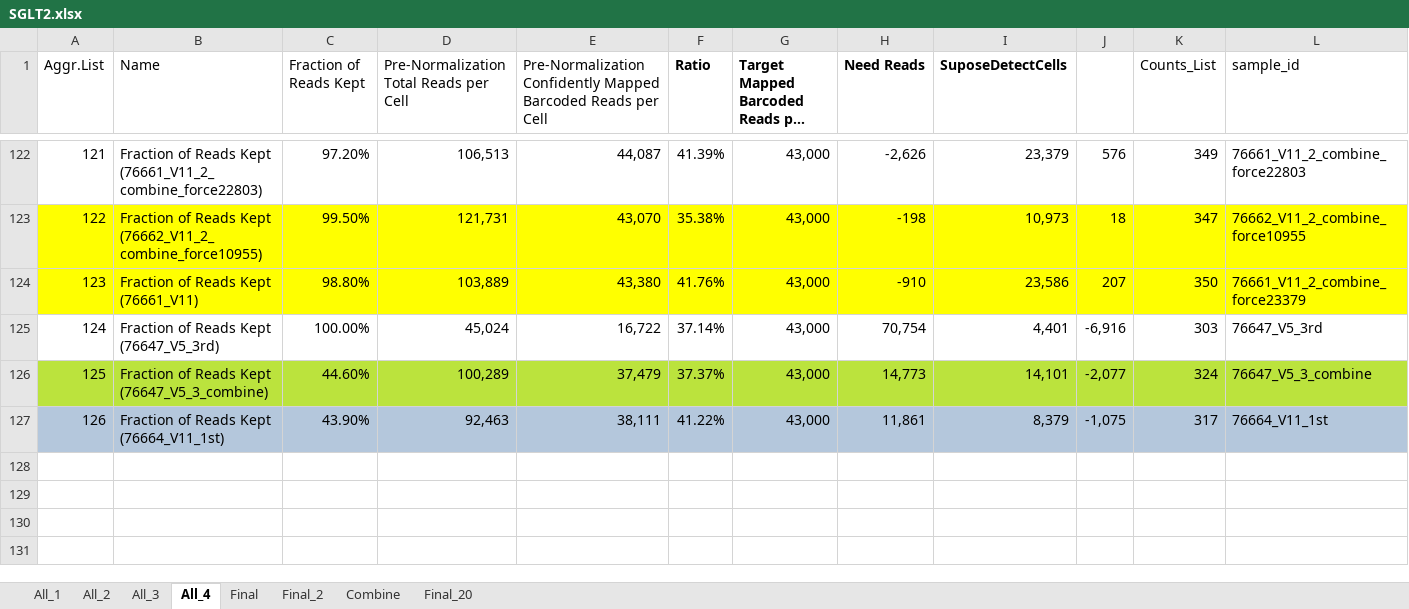
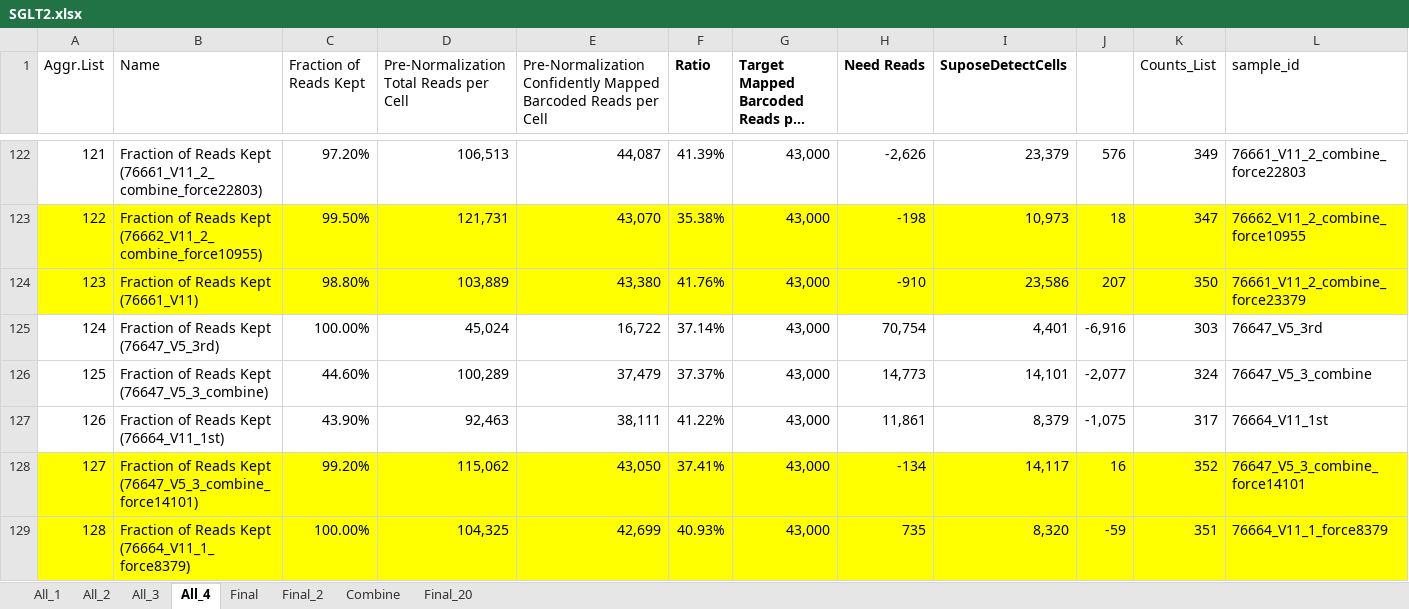
Before and after one commit to dnarna909/UTHSC_cellranger_codes_files, an Excel workbook: AggrFiles/SGLT2.xlsx, sheet All_4, drawn as a sheet; only a part is shown, gaps mark what is left out; long unchanged cells end in …; values as stored, in another font and other column widths than the file's, no borders; charts and pictures and conditional formats not drawn; rows hold the shown columns only; the diff covers the shown part only; the diff names each change by its address in the sheet, - before the commit and + after, or states it on an @@ line.

```diff
--- a/AggrFiles/SGLT2.xlsx (sheet All_4)
+++ b/AggrFiles/SGLT2.xlsx (sheet All_4)
-A126:L126 fill: #BBE33D
+A126:L126 fill: none
-A127:L127 fill: #B4C7DC
+A127:L127 fill: none
+row 128: 127 | Fraction of Reads Kept (76647_V5_3_combine_force14101) | 99.20% | 115,062 | 43,050 | 37.41% | 43,000 | -134 | 14,117 | 16 | 352 | 76647_V5_3_combine_force14101
+row 129: 128 | Fraction of Reads Kept (76664_V11_1_force8379) | 100.00% | 104,325 | 42,699 | 40.93% | 43,000 | 735 | 8,320 | -59 | 351 | 76664_V11_1_force8379
```
Also changed, not shown: cell formats elsewhere in this sheet, 2022-08-18 Prepare for UTSA/SGLT2.sn.aggr.info.xlsx, AggrFiles/STARR.xlsx, 13 other files.
